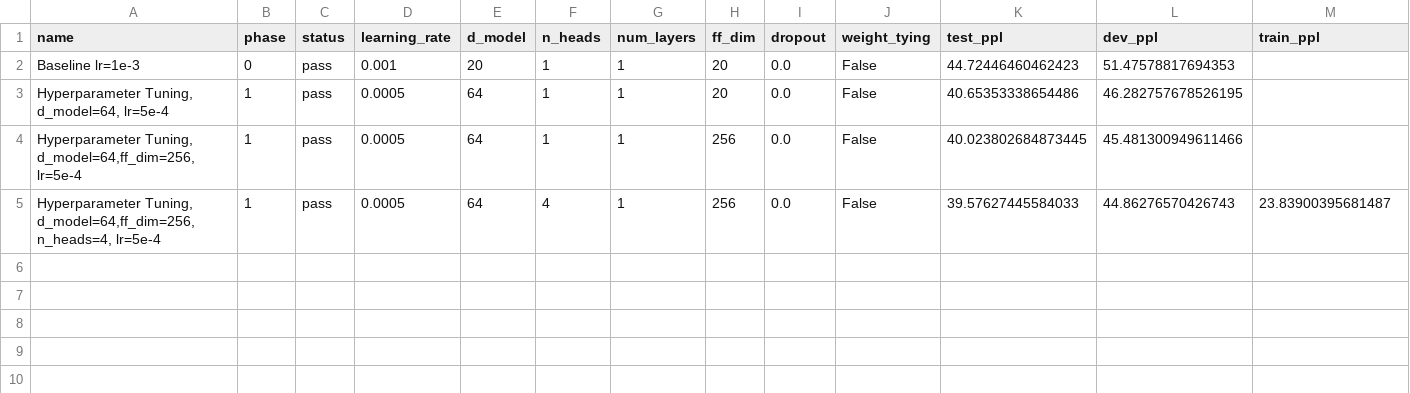
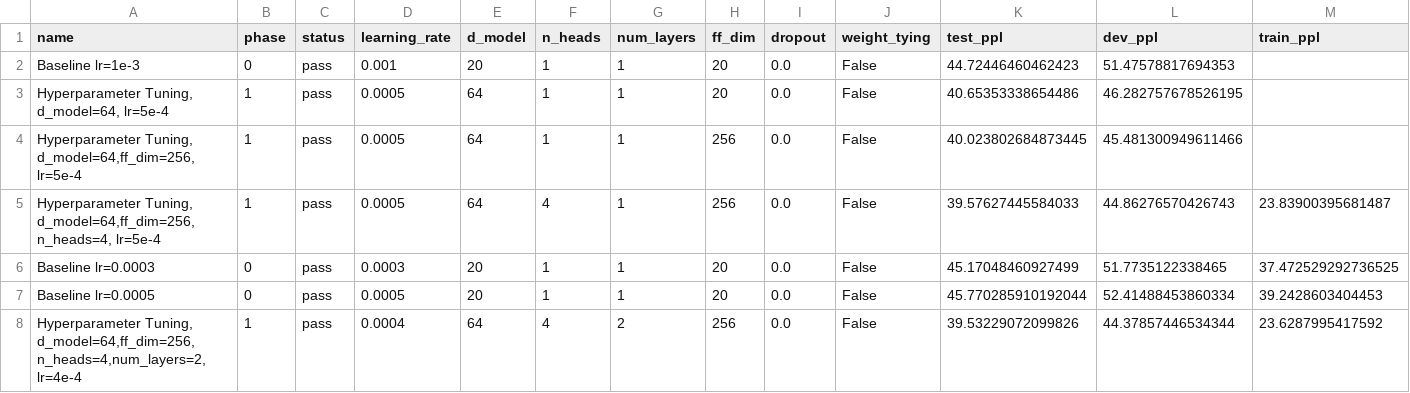
Before and after one commit to toqaalaa20/scratch-vs-pretrained-nlp, a CSV file: LM/part_A/results/experiments.csv, drawn as a sheet; only a part is shown; rows hold the shown columns only; the diff names each change by its address in the sheet, - before the commit and + after, or states it on an @@ line.

Commit message:
changed num_layers=2

```diff
--- a/LM/part_A/results/experiments.csv
+++ b/LM/part_A/results/experiments.csv
+row 6: Baseline lr=0.0003 | 0 | pass | 0.0003 | 20 | 1 | 1 | 20 | 0.0 | False | 45.17048460927499 | 51.7735122338465 | 37.472529292736525
+row 7: Baseline lr=0.0005 | 0 | pass | 0.0005 | 20 | 1 | 1 | 20 | 0.0 | False | 45.770285910192044 | 52.41488453860334 | 39.2428603404453
+row 8: Hyperparameter Tuning, d_model=64,ff_dim=256, n_heads=4,num_layers=2, lr=4e-4 | 1 | pass | 0.0004 | 64 | 4 | 2 | 256 | 0.0 | False | 39.53229072099826 | 44.37857446534344 | 23.6287995417592
```
Also changed, not shown: 6 other files.
